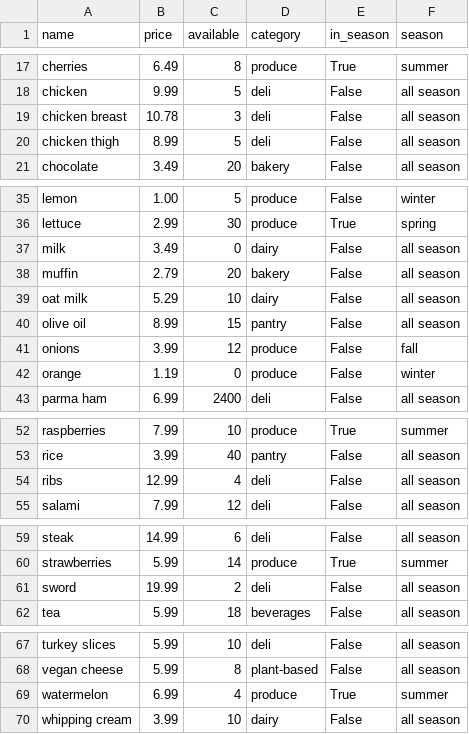
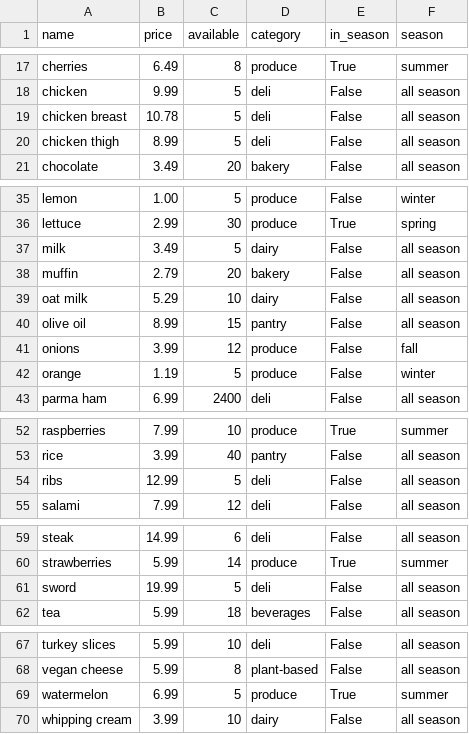
Before and after one commit to mwcyu/ACIT2911Group18, a CSV file: products.csv, drawn as a sheet; only a part is shown, gaps mark what is left out.

```diff
--- a/products.csv
+++ b/products.csv
@@ -18,3 +18,3 @@ cherries,6.49,8,produce,True,summer
 chicken,9.99,5,deli,False,all season
-chicken breast,10.78,3,deli,False,all season
+chicken breast,10.78,5,deli,False,all season
 chicken thigh,8.99,5,deli,False,all season
@@ -36,3 +36,3 @@ lemon,1.00,5,produce,False,winter
 lettuce,2.99,30,produce,True,spring
-milk,3.49,0,dairy,False,all season
+milk,3.49,5,dairy,False,all season
 muffin,2.79,20,bakery,False,all season
@@ -41,3 +41,3 @@ olive oil,8.99,15,pantry,False,all season
 onions,3.99,12,produce,False,fall
-orange,1.19,0,produce,False,winter
+orange,1.19,5,produce,False,winter
 parma ham,6.99,2400,deli,False,all season
@@ -53,3 +53,3 @@ raspberries,7.99,10,produce,True,summer
 rice,3.99,40,pantry,False,all season
-ribs,12.99,4,deli,False,all season
+ribs,12.99,5,deli,False,all season
 salami,7.99,12,deli,False,all season
@@ -60,3 +60,3 @@ steak,14.99,6,deli,False,all season
 strawberries,5.99,14,produce,True,summer
-sword,19.99,2,deli,False,all season
+sword,19.99,5,deli,False,all season
 tea,5.99,18,beverages,False,all season
@@ -68,3 +68,3 @@ turkey slices,5.99,10,deli,False,all season
 vegan cheese,5.99,8,plant-based,False,all season
-watermelon,6.99,4,produce,True,summer
+watermelon,6.99,5,produce,True,summer
 whipping cream,3.99,10,dairy,False,all season
```
Also changed, not shown: 1 other file.
